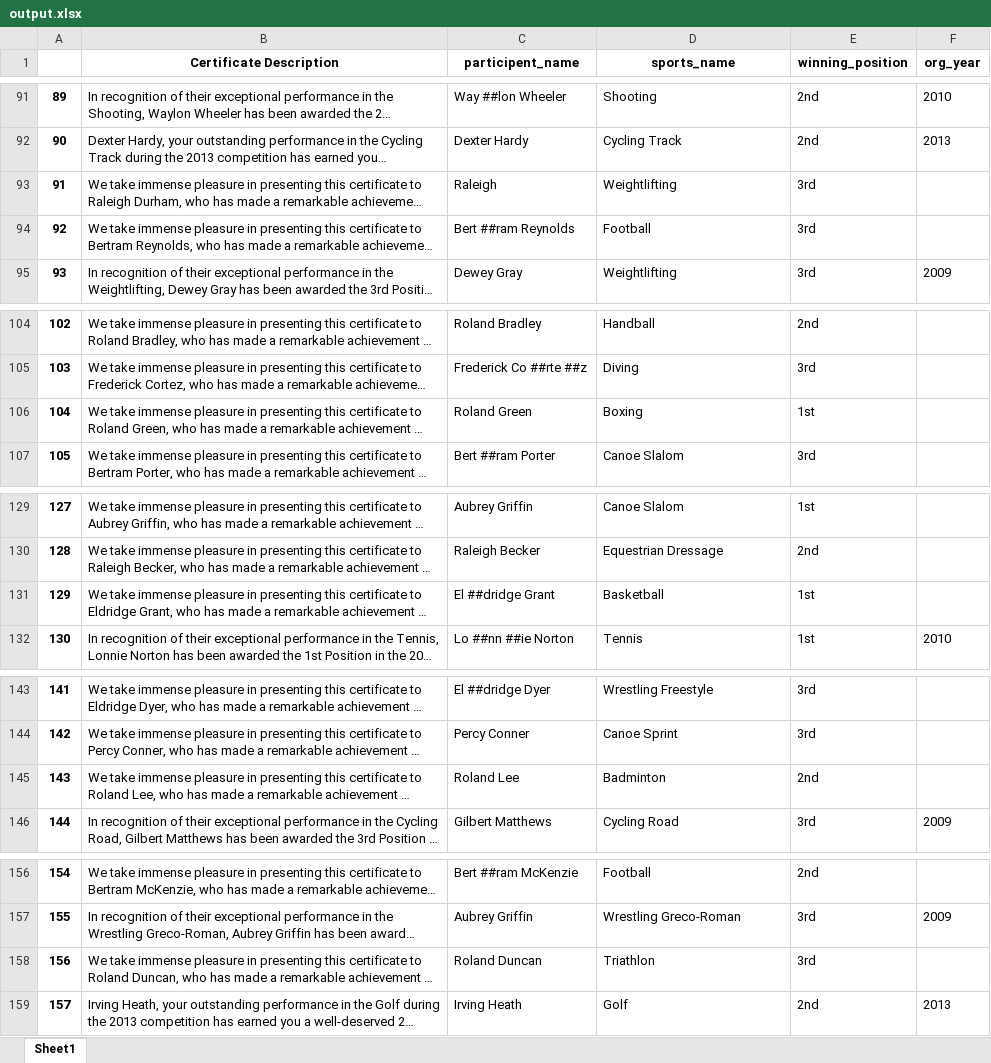
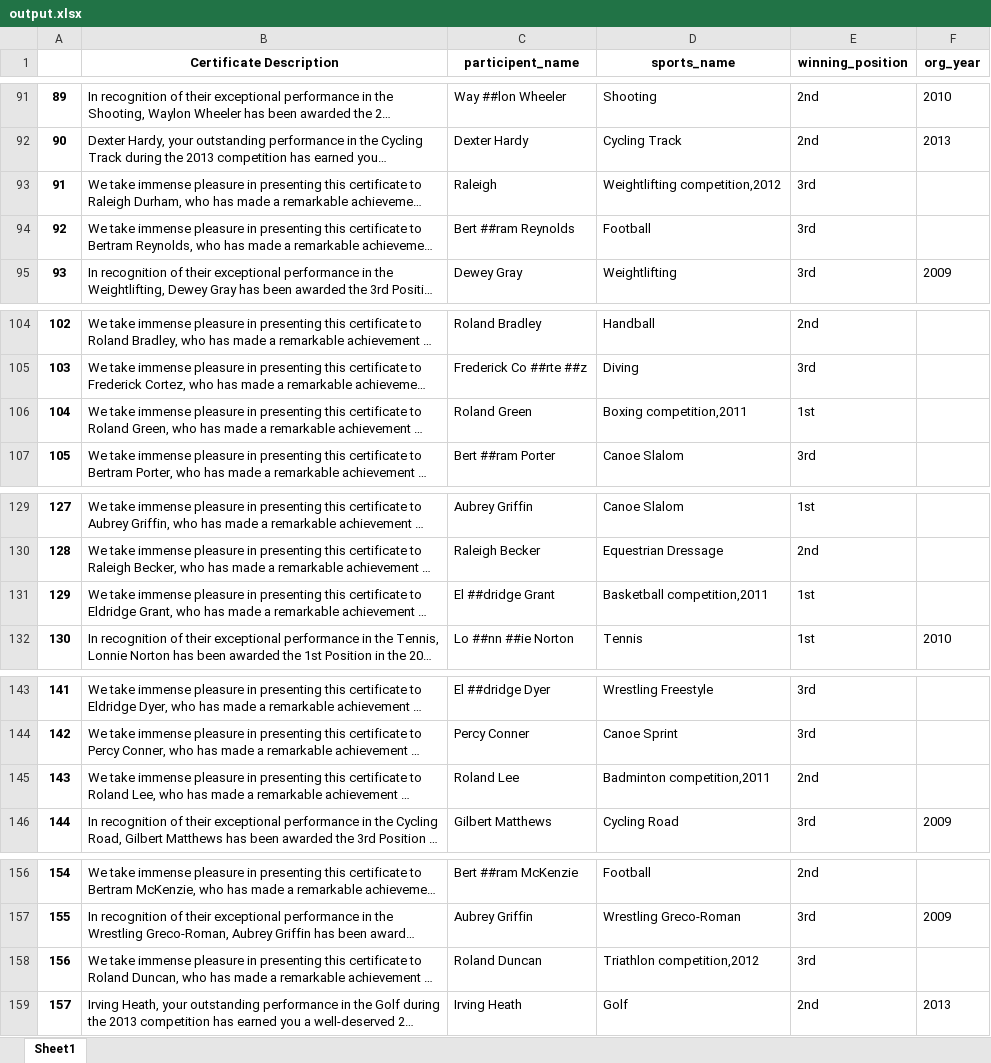
Before and after one commit to saikumar0605/ner-sports-certificate, an Excel workbook: output.xlsx, sheet Sheet1, drawn as a sheet; only a part is shown, gaps mark what is left out; long unchanged cells end in …; values as stored, in another font and other column widths than the file's, no borders; the diff covers the shown part only; the diff names each change by its address in the sheet, - before the commit and + after, or states it on an @@ line.

Commit message:
Initial commit for ner-sports-certificate project

```diff
--- a/output.xlsx (sheet Sheet1)
+++ b/output.xlsx (sheet Sheet1)
-D93 (sports_name): Weightlifting
+D93 (sports_name): Weightlifting competition,2012
-D106 (sports_name): Boxing
+D106 (sports_name): Boxing competition,2011
-D131 (sports_name): Basketball
+D131 (sports_name): Basketball competition,2011
-D145 (sports_name): Badminton
+D145 (sports_name): Badminton competition,2011
-D158 (sports_name): Triathlon
+D158 (sports_name): Triathlon competition,2012
```
Also changed, not shown: 26 edited cells elsewhere in this sheet, 2 other files.
